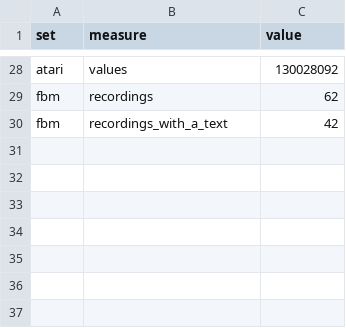
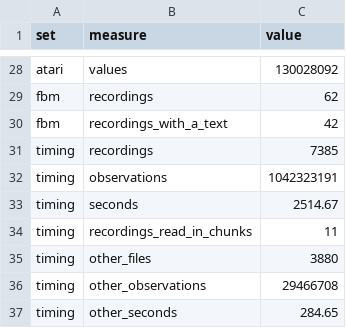
Before and after one commit to tp451/replayr, a CSV file: validation/summary.csv, drawn as a sheet; only a part is shown, gaps mark what is left out; the diff names each change by its address in the sheet, - before the commit and + after, or states it on an @@ line.

```diff
--- a/validation/summary.csv
+++ b/validation/summary.csv
+row 31: timing | recordings | 7385
+row 32: timing | observations | 1042323191
+row 33: timing | seconds | 2514.67
+row 34: timing | recordings_read_in_chunks | 11
+row 35: timing | other_files | 3880
+row 36: timing | other_observations | 29466708
+row 37: timing | other_seconds | 284.65
```
Also changed, not shown: 19 other files.
